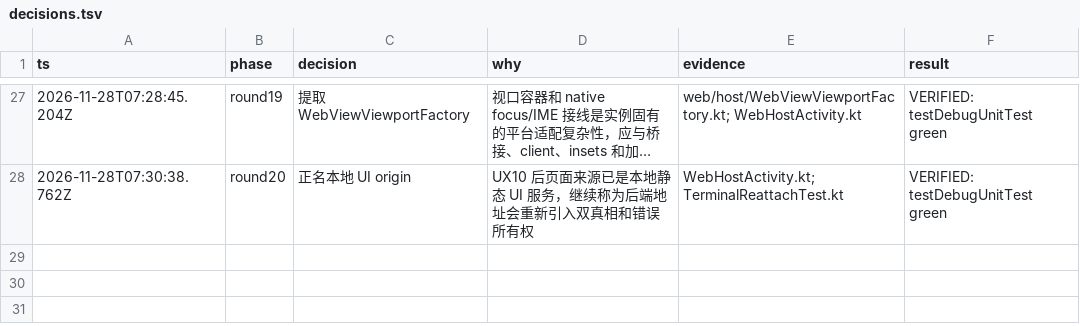
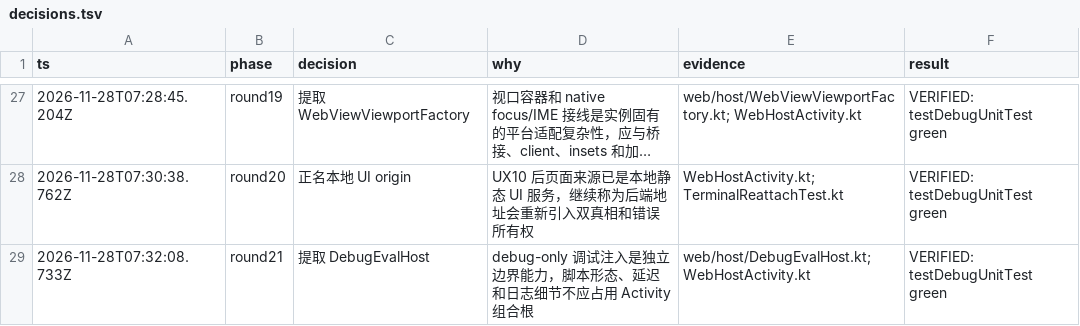
Before and after one commit to xiufeigo/opencode-android-shell, a TSV file: docs/architecture/decisions.tsv, drawn as a sheet; only a part is shown, gaps mark what is left out; long unchanged cells end in …; the diff names each change by its address in the sheet, - before the commit and + after, or states it on an @@ line.

```diff
--- a/docs/architecture/decisions.tsv
+++ b/docs/architecture/decisions.tsv
+row 29: 2026-11-28T07:32:08.733Z | round21 | 提取 DebugEvalHost | debug-only 调试注入是独立边界能力，脚本形态、延迟和日志细节不应占用 Activity 组合根 | web/host/DebugEvalHost.kt; WebHostActivity.kt | VERIFIED: testDebugUnitTest green
```
Also changed, not shown: 5 other files.
